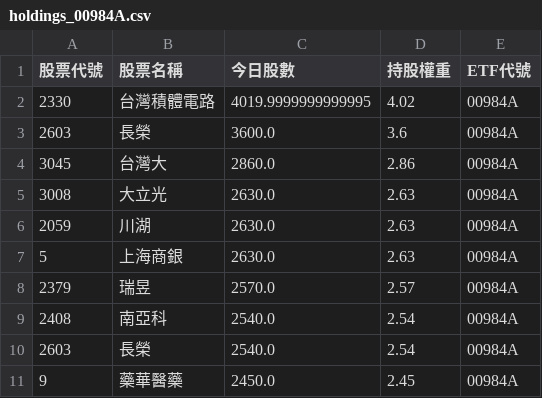
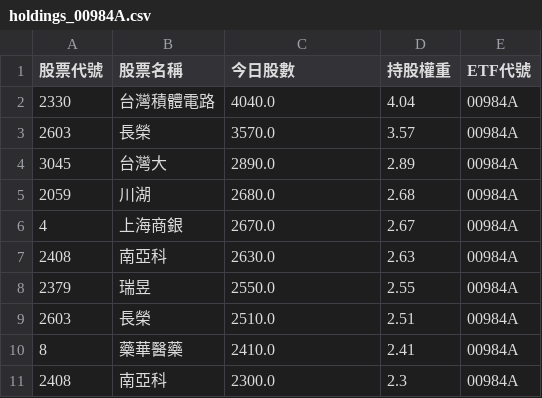
Before and after one commit to caesar263/my-etf-tracker, a CSV file: holdings_00984A.csv, drawn as a sheet.

```diff
--- a/holdings_00984A.csv
+++ b/holdings_00984A.csv
@@ -1,11 +1,11 @@
 股票代號,股票名稱,今日股數,持股權重,ETF代號
-2330,台灣積體電路,4019.9999999999995,4.02,00984A
-2603,長榮,3600.0,3.6,00984A
-3045,台灣大,2860.0,2.86,00984A
-3008,大立光,2630.0,2.63,00984A
-2059,川湖,2630.0,2.63,00984A
-5,上海商銀,2630.0,2.63,00984A
-2379,瑞昱,2570.0,2.57,00984A
-2408,南亞科,2540.0,2.54,00984A
-2603,長榮,2540.0,2.54,00984A
-9,藥華醫藥,2450.0,2.45,00984A
+2330,台灣積體電路,4040.0,4.04,00984A
+2603,長榮,3570.0,3.57,00984A
+3045,台灣大,2890.0,2.89,00984A
+2059,川湖,2680.0,2.68,00984A
+4,上海商銀,2670.0,2.67,00984A
+2408,南亞科,2630.0,2.63,00984A
+2379,瑞昱,2550.0,2.55,00984A
+2603,長榮,2510.0,2.51,00984A
+8,藥華醫藥,2410.0,2.41,00984A
+2408,南亞科,2300.0,2.3,00984A
```
Also changed, not shown: final_analysis.csv, holdings_00988A.csv, 14 other files.
